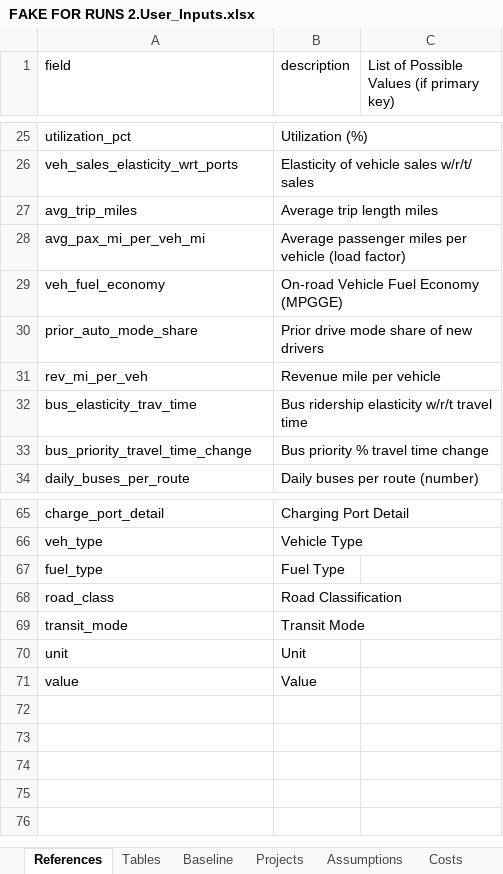
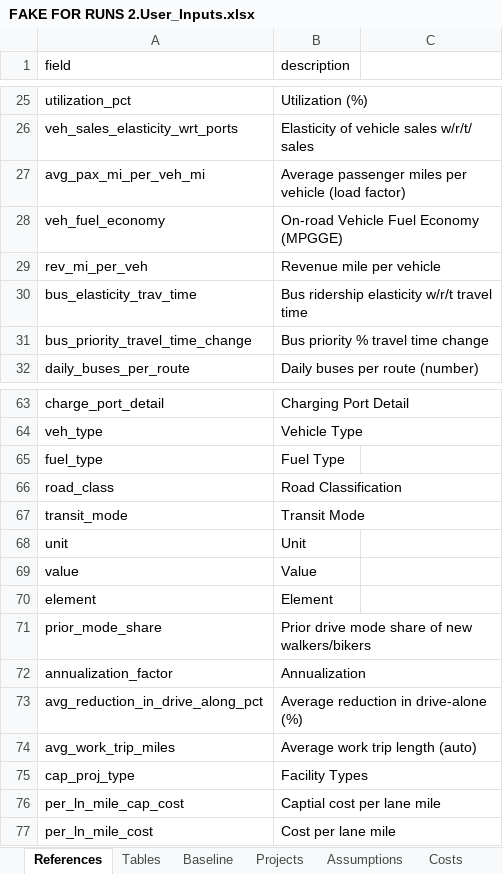
Before and after one commit to camsys/TEACART, an Excel workbook: data/FAKE FOR RUNS 2.User_Inputs.xlsx, sheet References, drawn as a sheet; only a part is shown, gaps mark what is left out; values as stored, in another font and other column widths than the file's, no borders; table styles not drawn; removed rows and columns are numbered as before the commit, all else as after; the diff names each change by its address in the sheet, - before the commit and + after, or states it on an @@ line.

```diff
--- a/data/FAKE FOR RUNS 2.User_Inputs.xlsx (sheet References)
+++ b/data/FAKE FOR RUNS 2.User_Inputs.xlsx (sheet References)
-C1: List of Possible Values (if primary key)
+C1: (empty)
-row 27: avg_trip_miles | Average trip length miles
-row 30: prior_auto_mode_share | Prior drive mode share of new drivers
+row 70: element | Element
+row 71: prior_mode_share | Prior drive mode share of new walkers/bikers
+row 72: annualization_factor | Annualization
+row 73: avg_reduction_in_drive_along_pct | Average reduction in drive-alone (%)
+row 74: avg_work_trip_miles | Average work trip length (auto)
+row 75: cap_proj_type | Facility Types
+row 76: per_ln_mile_cap_cost | Captial cost per lane mile
+row 77: per_ln_mile_cost | Cost per lane mile
```
Also changed, not shown: sheet Costs, sheet Projects, sheet Assumptions, sheet Tables, sheet Baseline, sheet Advanced, hidden cells, 5 other files.
